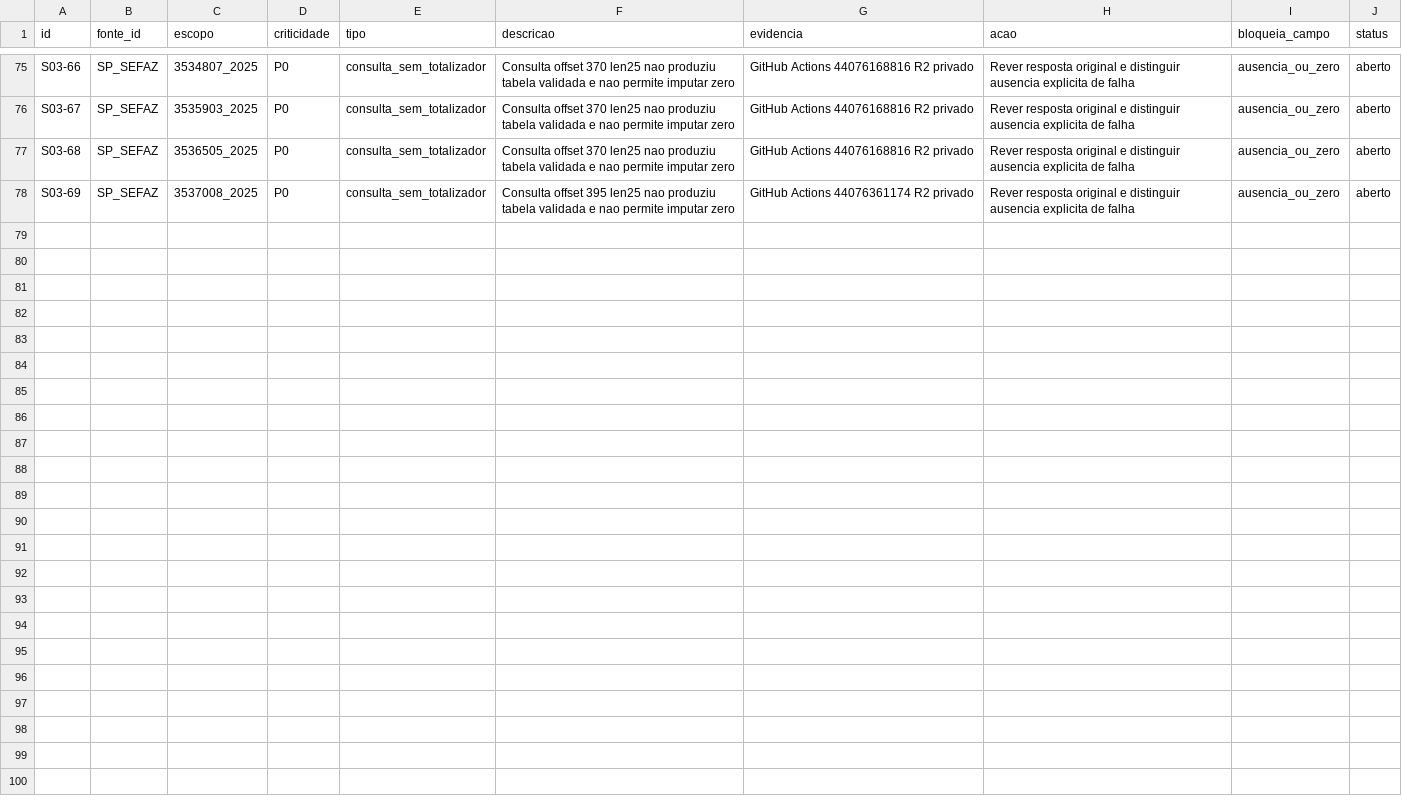
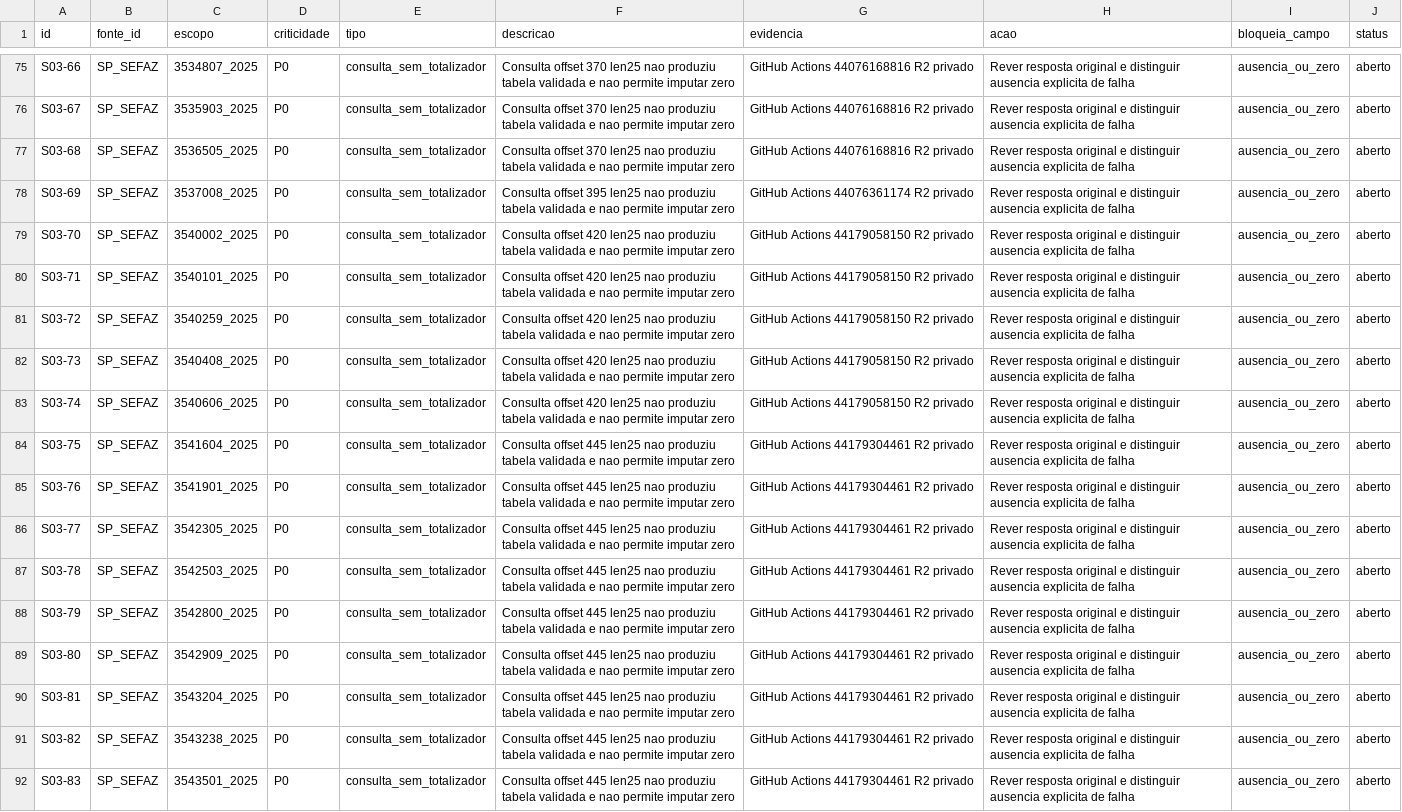
Before and after one commit to hilaliskandar/mapa_do_tesouro, a CSV file: governance/controls/investimentos_sp645/pendencias.csv, drawn as a sheet; only a part is shown, gaps mark what is left out; the diff names each change by its address in the sheet, - before the commit and + after, or states it on an @@ line.

Commit message:
governance: registrar SIAFEM 2025 retomada offsets 420 e 445

```diff
--- a/governance/controls/investimentos_sp645/pendencias.csv
+++ b/governance/controls/investimentos_sp645/pendencias.csv
+row 79: S03-70 | SP_SEFAZ | 3540002_2025 | P0 | consulta_sem_totalizador | Consulta offset 420 len25 nao produziu tabela validada e nao permite imputar zero | GitHub Actions 44179058150 R2 privado | Rever resposta original e distinguir ausencia explicita de falha | ausencia_ou_zero | aberto
+row 80: S03-71 | SP_SEFAZ | 3540101_2025 | P0 | consulta_sem_totalizador | Consulta offset 420 len25 nao produziu tabela validada e nao permite imputar zero | GitHub Actions 44179058150 R2 privado | Rever resposta original e distinguir ausencia explicita de falha | ausencia_ou_zero | aberto
+row 81: S03-72 | SP_SEFAZ | 3540259_2025 | P0 | consulta_sem_totalizador | Consulta offset 420 len25 nao produziu tabela validada e nao permite imputar zero | GitHub Actions 44179058150 R2 privado | Rever resposta original e distinguir ausencia explicita de falha | ausencia_ou_zero | aberto
+row 82: S03-73 | SP_SEFAZ | 3540408_2025 | P0 | consulta_sem_totalizador | Consulta offset 420 len25 nao produziu tabela validada e nao permite imputar zero | GitHub Actions 44179058150 R2 privado | Rever resposta original e distinguir ausencia explicita de falha | ausencia_ou_zero | aberto
+row 83: S03-74 | SP_SEFAZ | 3540606_2025 | P0 | consulta_sem_totalizador | Consulta offset 420 len25 nao produziu tabela validada e nao permite imputar zero | GitHub Actions 44179058150 R2 privado | Rever resposta original e distinguir ausencia explicita de falha | ausencia_ou_zero | aberto
+row 84: S03-75 | SP_SEFAZ | 3541604_2025 | P0 | consulta_sem_totalizador | Consulta offset 445 len25 nao produziu tabela validada e nao permite imputar zero | GitHub Actions 44179304461 R2 privado | Rever resposta original e distinguir ausencia explicita de falha | ausencia_ou_zero | aberto
+row 85: S03-76 | SP_SEFAZ | 3541901_2025 | P0 | consulta_sem_totalizador | Consulta offset 445 len25 nao produziu tabela validada e nao permite imputar zero | GitHub Actions 44179304461 R2 privado | Rever resposta original e distinguir ausencia explicita de falha | ausencia_ou_zero | aberto
+row 86: S03-77 | SP_SEFAZ | 3542305_2025 | P0 | consulta_sem_totalizador | Consulta offset 445 len25 nao produziu tabela validada e nao permite imputar zero | GitHub Actions 44179304461 R2 privado | Rever resposta original e distinguir ausencia explicita de falha | ausencia_ou_zero | aberto
+row 87: S03-78 | SP_SEFAZ | 3542503_2025 | P0 | consulta_sem_totalizador | Consulta offset 445 len25 nao produziu tabela validada e nao permite imputar zero | GitHub Actions 44179304461 R2 privado | Rever resposta original e distinguir ausencia explicita de falha | ausencia_ou_zero | aberto
+row 88: S03-79 | SP_SEFAZ | 3542800_2025 | P0 | consulta_sem_totalizador | Consulta offset 445 len25 nao produziu tabela validada e nao permite imputar zero | GitHub Actions 44179304461 R2 privado | Rever resposta original e distinguir ausencia explicita de falha | ausencia_ou_zero | aberto
+row 89: S03-80 | SP_SEFAZ | 3542909_2025 | P0 | consulta_sem_totalizador | Consulta offset 445 len25 nao produziu tabela validada e nao permite imputar zero | GitHub Actions 44179304461 R2 privado | Rever resposta original e distinguir ausencia explicita de falha | ausencia_ou_zero | aberto
+row 90: S03-81 | SP_SEFAZ | 3543204_2025 | P0 | consulta_sem_totalizador | Consulta offset 445 len25 nao produziu tabela validada e nao permite imputar zero | GitHub Actions 44179304461 R2 privado | Rever resposta original e distinguir ausencia explicita de falha | ausencia_ou_zero | aberto
+row 91: S03-82 | SP_SEFAZ | 3543238_2025 | P0 | consulta_sem_totalizador | Consulta offset 445 len25 nao produziu tabela validada e nao permite imputar zero | GitHub Actions 44179304461 R2 privado | Rever resposta original e distinguir ausencia explicita de falha | ausencia_ou_zero | aberto
+row 92: S03-83 | SP_SEFAZ | 3543501_2025 | P0 | consulta_sem_totalizador | Consulta offset 445 len25 nao produziu tabela validada e nao permite imputar zero | GitHub Actions 44179304461 R2 privado | Rever resposta original e distinguir ausencia explicita de falha | ausencia_ou_zero | aberto
```
